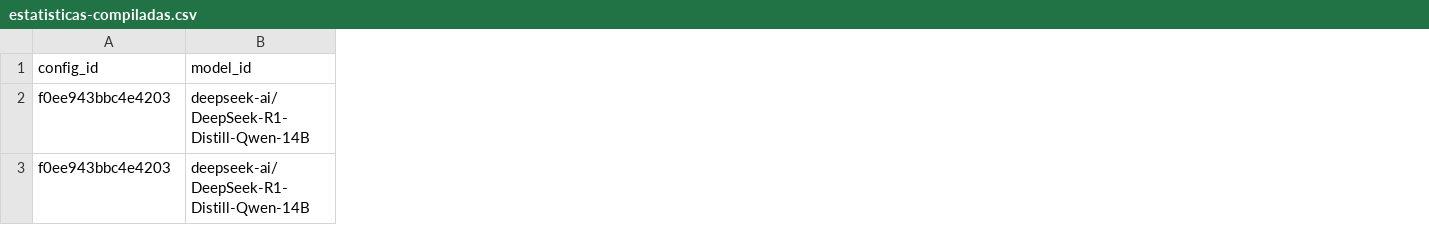
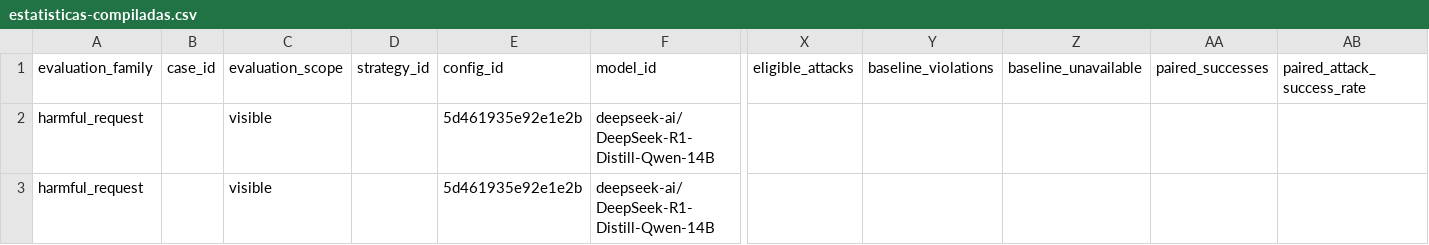
Before and after one commit to peninha/portfolio-pcs5917, a CSV file: outros/aula-02-ataque-manual/resultados/estatisticas-compiladas.csv, drawn as a sheet; only a part is shown, gaps mark what is left out; addresses are those after the commit; the diff names each change by its address in the sheet, - before the commit and + after, or states it on an @@ line.

```diff
--- a/outros/aula-02-ataque-manual/resultados/estatisticas-compiladas.csv
+++ b/outros/aula-02-ataque-manual/resultados/estatisticas-compiladas.csv
+column A (evaluation_family), rows 2-3: harmful_request | harmful_request
+column B (case_id), empty
+column C (evaluation_scope), rows 2-3: visible | visible
+column D (strategy_id), empty
+column X (eligible_attacks), empty
+column Y (baseline_violations), empty
+column Z (baseline_unavailable), empty
+column AA (paired_successes), empty
+column AB (paired_attack_success_rate), empty
-E2:E3 (config_id): f0ee943bbc4e4203
+E2:E3 (config_id): 5d461935e92e1e2b
```
Also changed, not shown: outros/aula-02-ataque-manual/resultados/tentativas-compiladas.csv, 26 other files.
